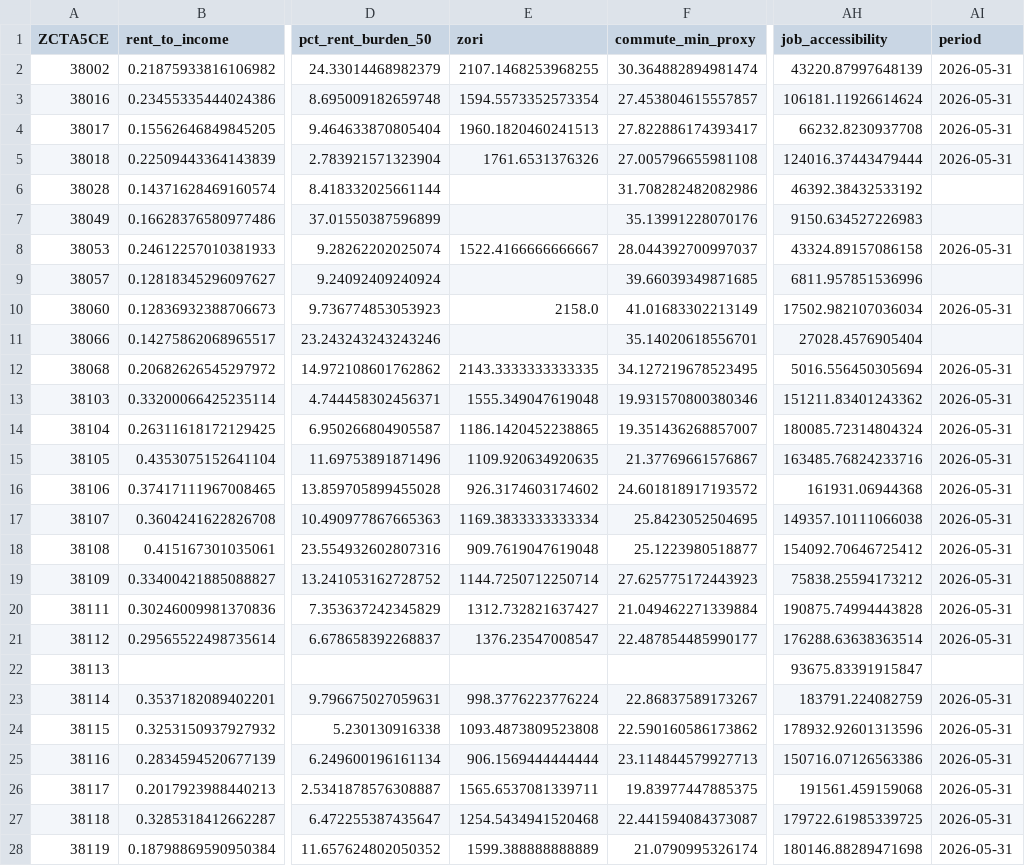
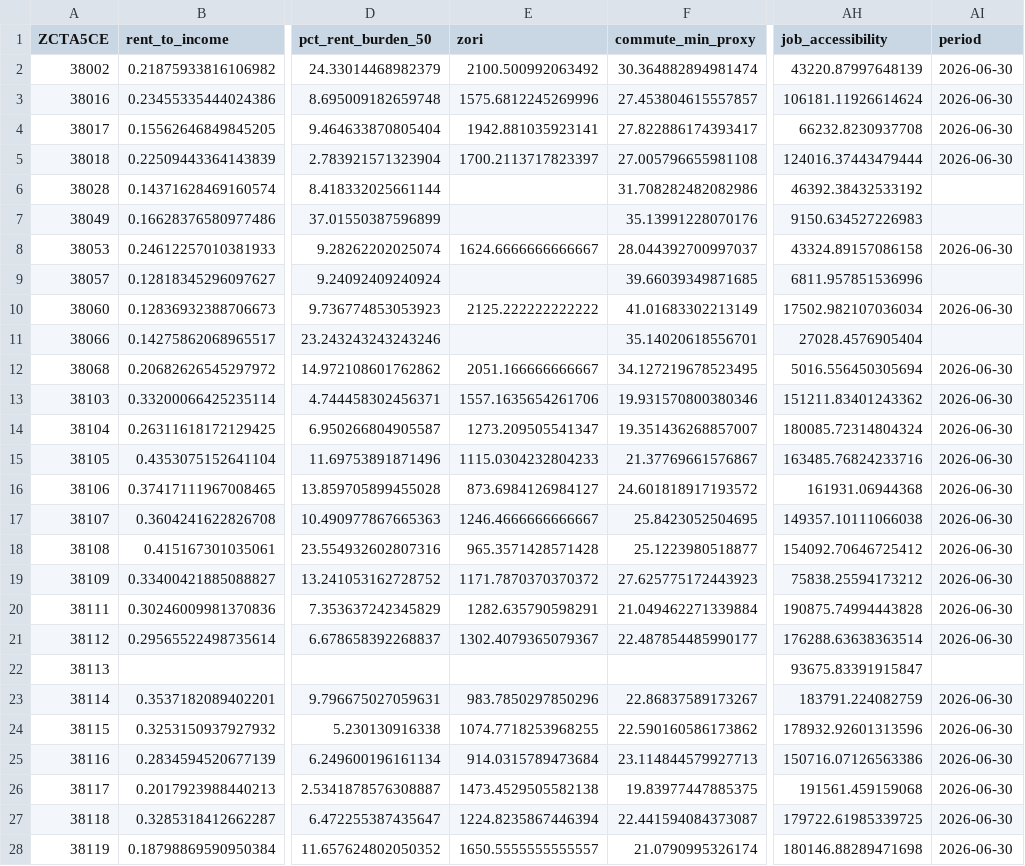
Before and after one commit to cdcoonce/housing-commute-analysis, a CSV file: data/final/final_zcta_dataset_memphis.csv, drawn as a sheet; only a part is shown, gaps mark what is left out; the diff covers the shown part only; the diff names each change by its address in the sheet, - before the commit and + after, or states it on an @@ line.

```diff
--- a/data/final/final_zcta_dataset_memphis.csv
+++ b/data/final/final_zcta_dataset_memphis.csv
-E2 (zori): 2107.1468253968255
+E2 (zori): 2100.500992063492
-AI2:AI5 (period): 2026-05-31
+AI2:AI5 (period): 2026-06-30
-E3 (zori): 1594.5573352573354
+E3 (zori): 1575.6812245269996
-E4 (zori): 1960.1820460241513
+E4 (zori): 1942.881035923141
-E5 (zori): 1761.6531376326
+E5 (zori): 1700.2113717823397
-E8 (zori): 1522.4166666666667
+E8 (zori): 1624.6666666666667
-AI8 (period): 2026-05-31
+AI8 (period): 2026-06-30
-E10 (zori): 2158.0
+E10 (zori): 2125.222222222222
-AI10 (period): 2026-05-31
+AI10 (period): 2026-06-30
-E12 (zori): 2143.3333333333335
+E12 (zori): 2051.166666666667
-AI12:AI21 (period): 2026-05-31
+AI12:AI21 (period): 2026-06-30
-E13 (zori): 1555.349047619048
+E13 (zori): 1557.1635654261706
-E14 (zori): 1186.1420452238865
+E14 (zori): 1273.209505541347
-E15 (zori): 1109.920634920635
+E15 (zori): 1115.0304232804233
-E16 (zori): 926.3174603174602
+E16 (zori): 873.6984126984127
-E17 (zori): 1169.3833333333334
+E17 (zori): 1246.4666666666667
-E18 (zori): 909.7619047619048
+E18 (zori): 965.3571428571428
-E19 (zori): 1144.7250712250714
+E19 (zori): 1171.7870370370372
-E20 (zori): 1312.732821637427
+E20 (zori): 1282.635790598291
-E21 (zori): 1376.23547008547
+E21 (zori): 1302.4079365079367
-E23 (zori): 998.3776223776224
+E23 (zori): 983.7850297850296
-AI23:AI28 (period): 2026-05-31
+AI23:AI28 (period): 2026-06-30
-E24 (zori): 1093.4873809523808
+E24 (zori): 1074.7718253968255
-E25 (zori): 906.1569444444444
+E25 (zori): 914.0315789473684
-E26 (zori): 1565.6537081339711
+E26 (zori): 1473.4529505582138
-E27 (zori): 1254.5434941520468
+E27 (zori): 1224.8235867446394
-E28 (zori): 1599.388888888889
+E28 (zori): 1650.5555555555557
```
Also changed, not shown: 34 edited cells elsewhere in this file, data/final/final_zcta_dataset_atlanta.csv, data/final/final_zcta_dataset_dallas.csv, 16 other files.
